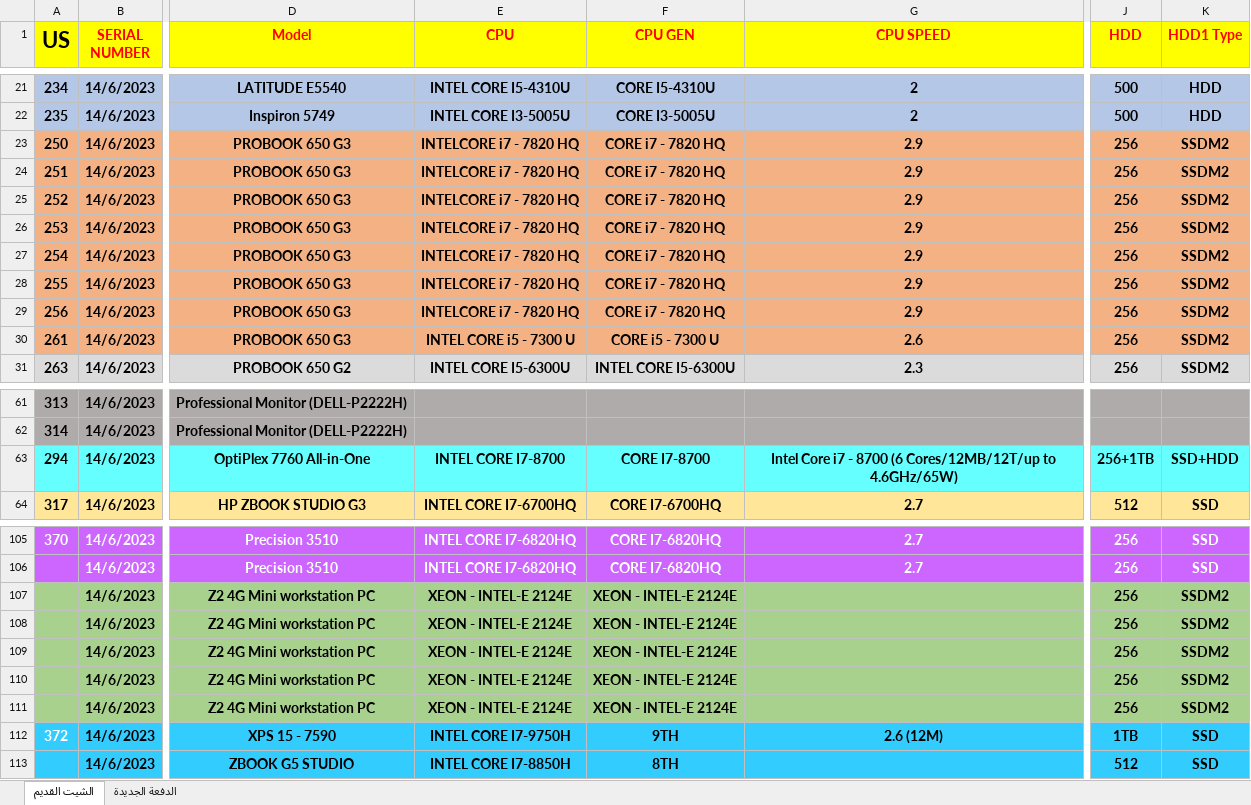
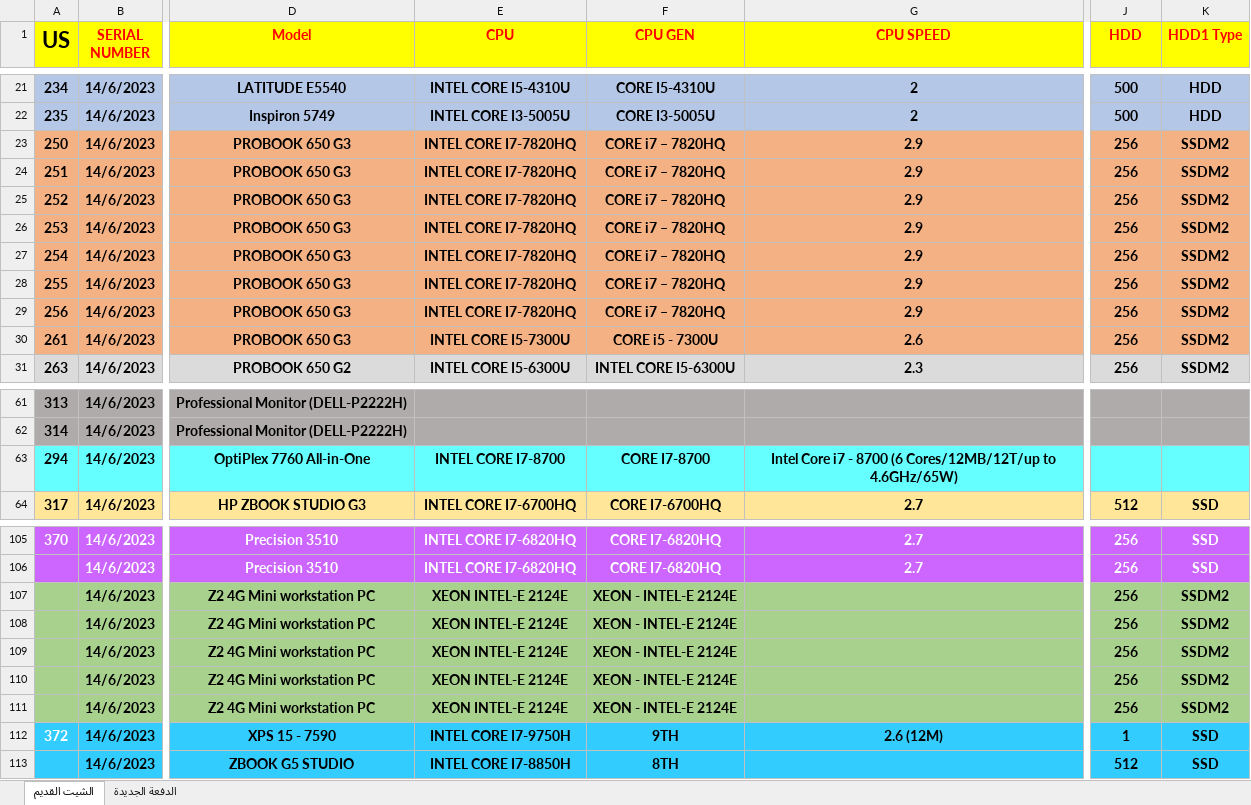
Before and after one commit to SalahMuhammad/e-commerce-python, an Excel workbook: op.xlsx, sheet الشيت القديم, drawn as a sheet; only a part is shown, gaps mark what is left out; values as stored, in another font and other column widths than the file's, no borders; the diff names each change by its address in the sheet, - before the commit and + after, or states it on an @@ line.

```diff
--- a/op.xlsx (sheet الشيت القديم)
+++ b/op.xlsx (sheet الشيت القديم)
-E23:E29 (CPU): INTELCORE i7 - 7820 HQ
+E23:E29 (CPU): INTEL CORE I7-7820HQ
-F23:F29 (CPU GEN): CORE i7 - 7820 HQ
+F23:F29 (CPU GEN): CORE i7 – 7820HQ
-E30 (CPU): INTEL CORE i5 - 7300 U
+E30 (CPU): INTEL CORE I5-7300U
-F30 (CPU GEN): CORE i5 - 7300 U
+F30 (CPU GEN): CORE i5 - 7300U
-J63 (HDD): 256+1TB
+J63 (HDD): (empty)
-K63 (HDD1 Type): SSD+HDD
+K63 (HDD1 Type): (empty)
-E107:E111 (CPU): XEON - INTEL-E 2124E
+E107:E111 (CPU): XEON INTEL-E 2124E
-J112 (HDD): 1TB
+J112 (HDD): 1
```
Also changed, not shown: 15 other files.
